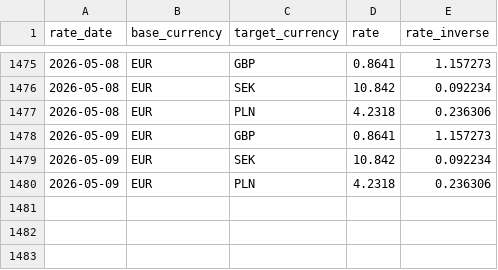
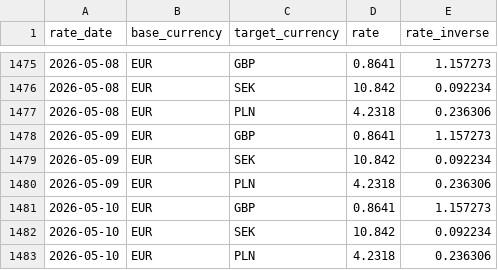
Before and after one commit to zahar-t/Trust_Pipeline_CI, a CSV file: dbt_project/seeds/fx_rates_daily.csv, drawn as a sheet; only a part is shown, gaps mark what is left out.

```diff
--- a/dbt_project/seeds/fx_rates_daily.csv
+++ b/dbt_project/seeds/fx_rates_daily.csv
@@ -1480 +1480,4 @@ rate_date,base_currency,target_currency,rate,rate_inverse
 2026-05-09,EUR,PLN,4.2318,0.236306
+2026-05-10,EUR,GBP,0.8641,1.157273
+2026-05-10,EUR,SEK,10.842,0.092234
+2026-05-10,EUR,PLN,4.2318,0.236306
```
Also changed, not shown: dbt_project/seeds/consent_forecast_predictions.csv, dbt_project/seeds/raw_customers.csv, 4 other files.
